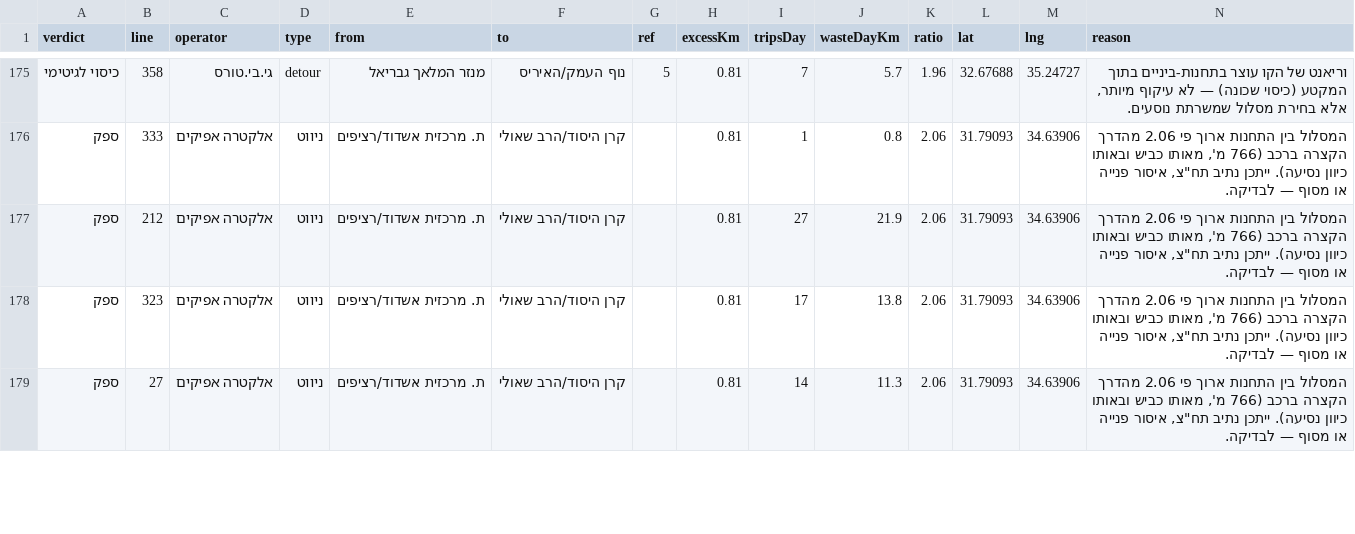
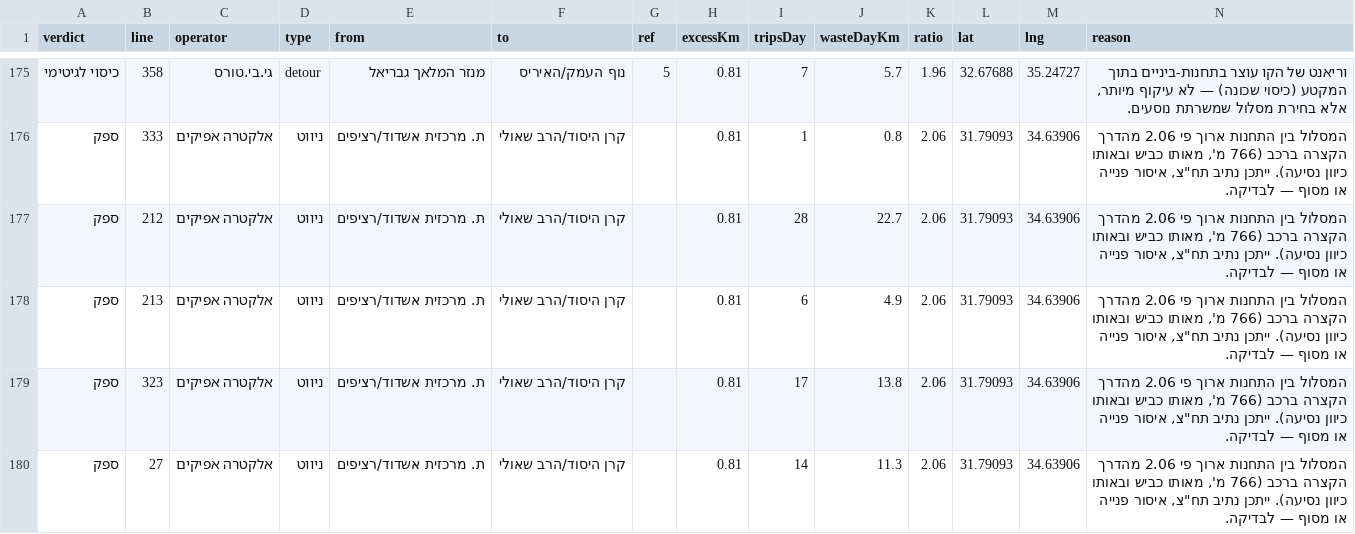
Before and after one commit to Transit-Freak/kav-bug, a CSV file: country-scan.csv, drawn as a sheet; only a part is shown, gaps mark what is left out; the diff covers the shown part only.

```diff
--- a/country-scan.csv
+++ b/country-scan.csv
@@ -176,3 +176,4 @@
 "ספק","333","אלקטרה אפיקים","ניווט","ת. מרכזית אשדוד/רציפים","קרן היסוד/הרב שאולי","","0.81","1","0.8","2.06","31.79093","34.63906","המסלול בין התחנות ארוך פי 2.06 מהדרך הקצרה ברכב (766 מ', מאותו כביש ובאותו כיוון נסיעה). ייתכן נתיב תח""צ, איסור פנייה או מסוף — לבדיקה."
-"ספק","212","אלקטרה אפיקים","ניווט","ת. מרכזית אשדוד/רציפים","קרן היסוד/הרב שאולי","","0.81","27","21.9","2.06","31.79093","34.63906","המסלול בין התחנות ארוך פי 2.06 מהדרך הקצרה ברכב (766 מ', מאותו כביש ובאותו כיוון נסיעה). ייתכן נתיב תח""צ, איסור פנייה או מסוף — לבדיקה."
+"ספק","212","אלקטרה אפיקים","ניווט","ת. מרכזית אשדוד/רציפים","קרן היסוד/הרב שאולי","","0.81","28","22.7","2.06","31.79093","34.63906","המסלול בין התחנות ארוך פי 2.06 מהדרך הקצרה ברכב (766 מ', מאותו כביש ובאותו כיוון נסיעה). ייתכן נתיב תח""צ, איסור פנייה או מסוף — לבדיקה."
+"ספק","213","אלקטרה אפיקים","ניווט","ת. מרכזית אשדוד/רציפים","קרן היסוד/הרב שאולי","","0.81","6","4.9","2.06","31.79093","34.63906","המסלול בין התחנות ארוך פי 2.06 מהדרך הקצרה ברכב (766 מ', מאותו כביש ובאותו כיוון נסיעה). ייתכן נתיב תח""צ, איסור פנייה או מסוף — לבדיקה."
 "ספק","323","אלקטרה אפיקים","ניווט","ת. מרכזית אשדוד/רציפים","קרן היסוד/הרב שאולי","","0.81","17","13.8","2.06","31.79093","34.63906","המסלול בין התחנות ארוך פי 2.06 מהדרך הקצרה ברכב (766 מ', מאותו כביש ובאותו כיוון נסיעה). ייתכן נתיב תח""צ, איסור פנייה או מסוף — לבדיקה."
```
Also changed, not shown: 2 added rows, 4 removed rows, 2 moved rows and 51 edited cells elsewhere in this file, 5 other files.
